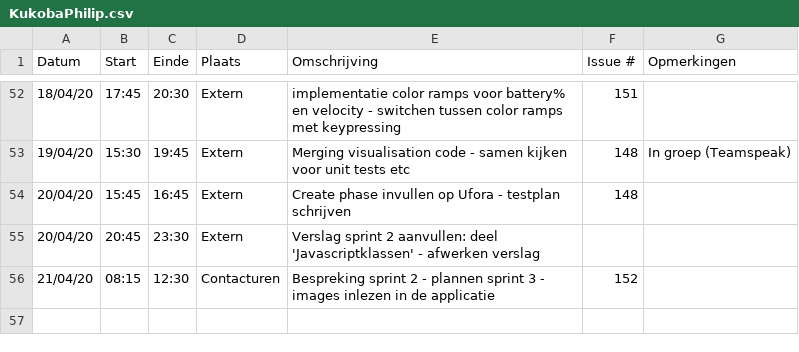
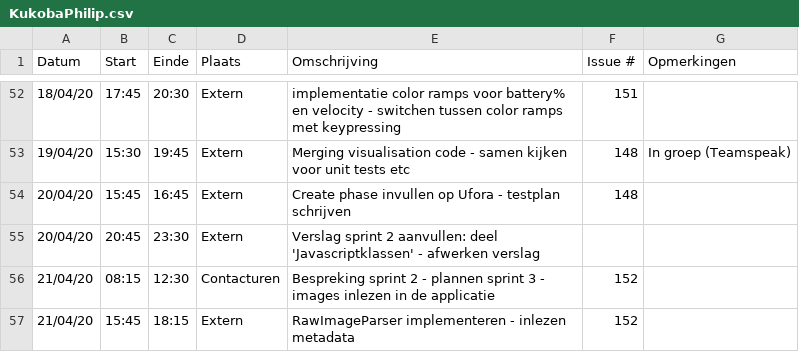
Before and after one commit to philipkukoba/Bachelors-Dissertation-DroneWebApp, a CSV file: logboeken/KukobaPhilip.csv, drawn as a sheet; only a part is shown, gaps mark what is left out.

Commit message:
Update KukobaPhilip.csv

```diff
--- a/logboeken/KukobaPhilip.csv
+++ b/logboeken/KukobaPhilip.csv
@@ -56 +56,2 @@ Datum,Start,Einde,Plaats,Omschrijving,Issue #,Opmerkingen
 21/04/20,08:15,12:30,Contacturen, Bespreking sprint 2 - plannen sprint 3 - images inlezen in de applicatie,152,
+21/04/20,15:45,18:15,Extern, RawImageParser implementeren - inlezen metadata,152,
```
